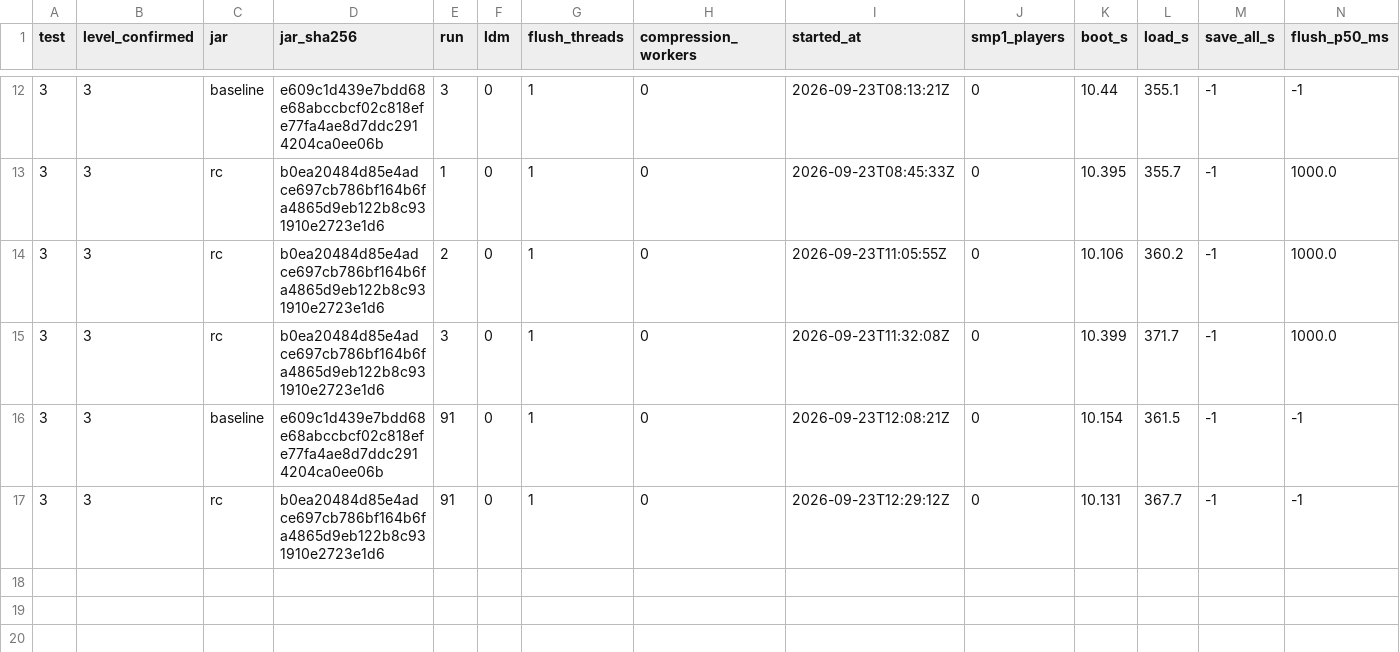
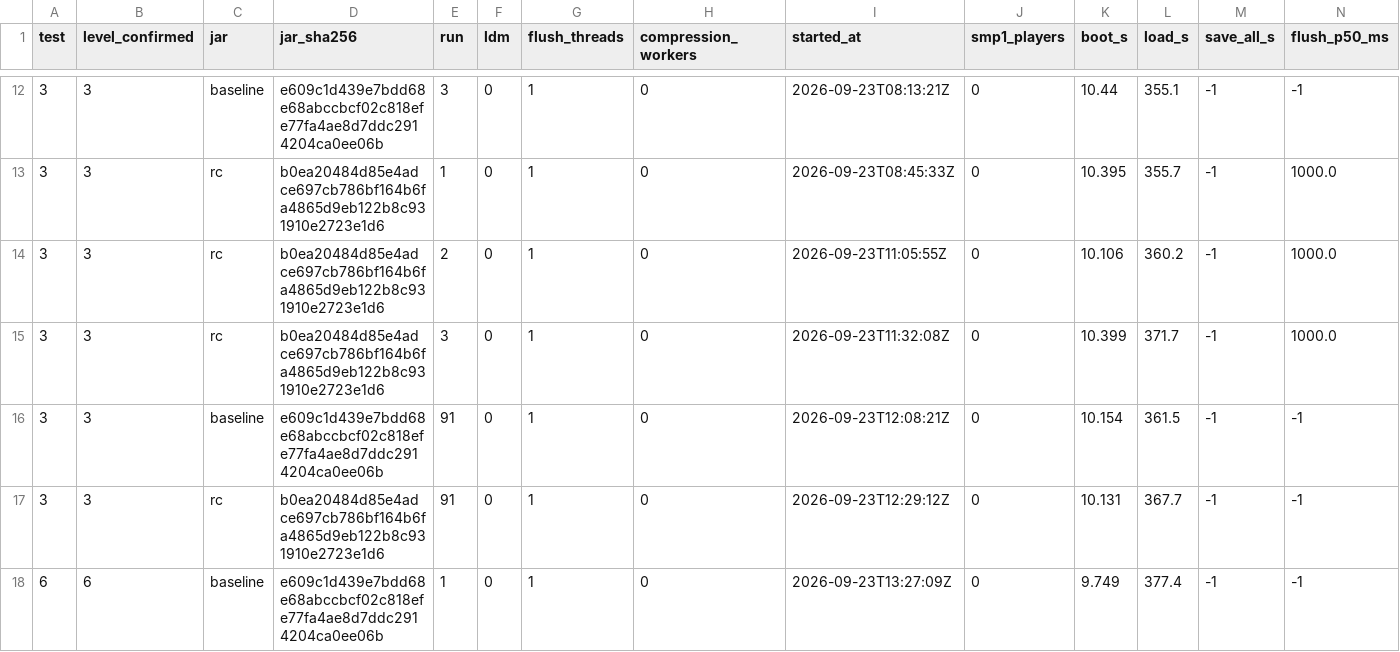
Before and after one commit to Ashu11-A/folia-linear, a CSV file: versions/26.1.x/bench/stress-1-22.csv, drawn as a sheet; only a part is shown, gaps mark what is left out; rows hold the shown columns only; the diff names each change by its address in the sheet, - before the commit and + after, or states it on an @@ line.

Commit message:
bench(level-06): b1 baseline done — boot 9.7s, load 377.4s, shutdown 74.4s, lost 0/6144 (real verify); convert -c 6 698s 14887028404B saved_vs_#1 16.37%; headers 8383 lvl=6, manifests 8383/8383, subset 12/2/2 diffs=0

```diff
--- a/versions/26.1.x/bench/stress-1-22.csv
+++ b/versions/26.1.x/bench/stress-1-22.csv
+row 18: 6 | 6 | baseline | e609c1d439e7bdd68e68abccbcf02c818efe77fa4ae8d7ddc2914204ca0ee06b | 1 | 0 | 1 | 0 | 2026-09-23T13:27:09Z | 0 | 9.749 | 377.4 | -1 | -1
```
Also changed, not shown: 1 other file.
